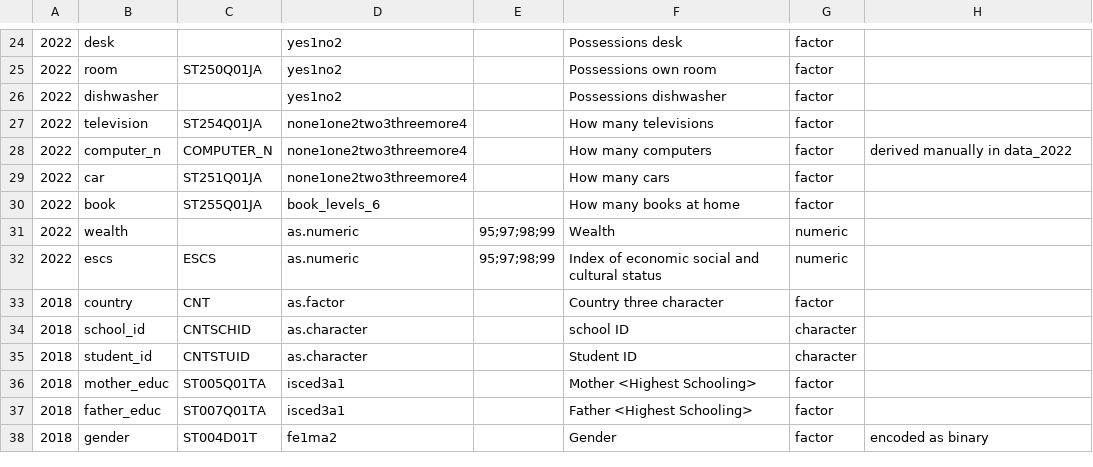
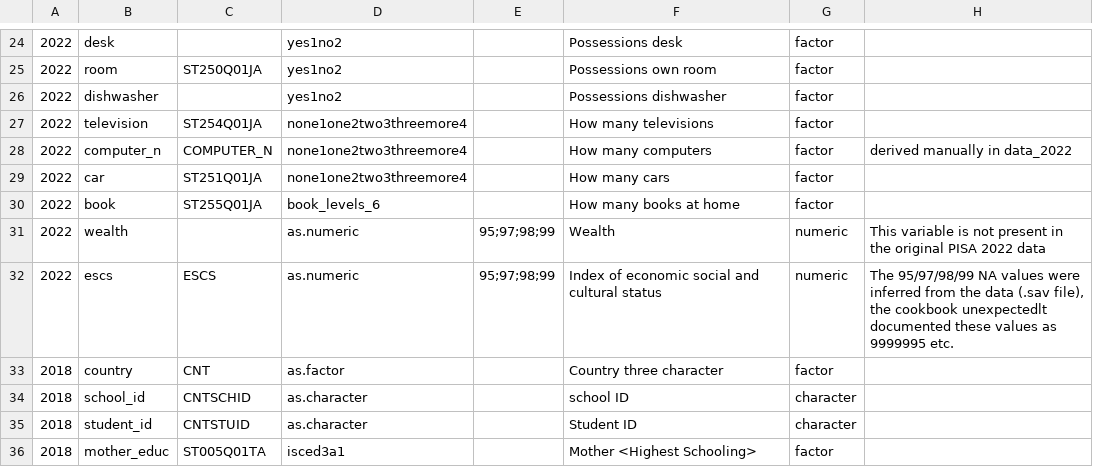
Before and after one commit to kevinwang09/learningtower_masonry, a CSV file: variable_curation/PISA_variable_curation_student.csv, drawn as a sheet; only a part is shown, gaps mark what is left out; the shorter side is filled out with more unchanged rows; the diff names each change by its address in the sheet, - before the commit and + after, or states it on an @@ line.

Commit message:
complete validation of 2022 data

```diff
--- a/variable_curation/PISA_variable_curation_student.csv
+++ b/variable_curation/PISA_variable_curation_student.csv
-H31: (empty)
+H31: This variable is not present in the original PISA 2022 data
-H32: (empty)
+H32: The 95/97/98/99 NA values were inferred from the data (.sav file), the cookbook unexpectedlt documented these values as 9999995 etc.
```
Also changed, not shown: 5 other files.
